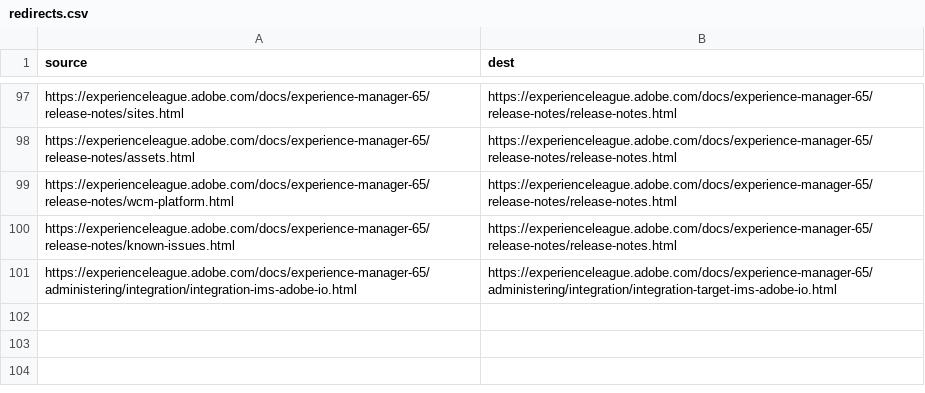
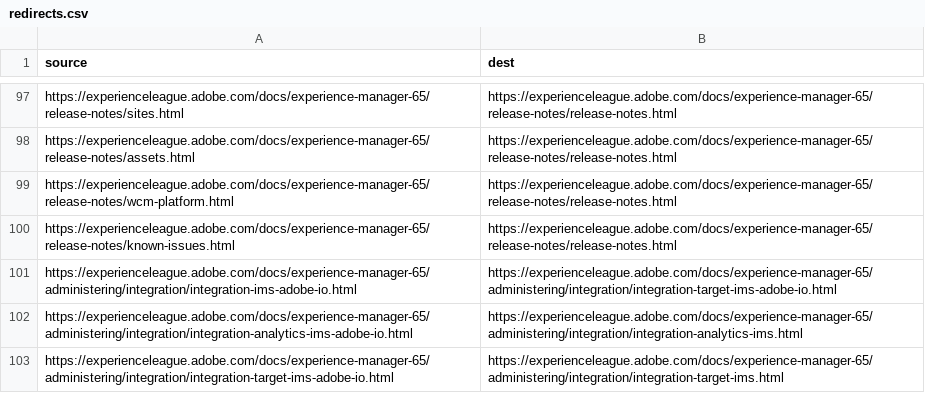
Before and after one commit to AdobeDocs/experience-manager-65.sv-SE, a CSV file: redirects.csv, drawn as a sheet; only a part is shown, gaps mark what is left out.

Commit message:
Synced non localizable files from repo .

```diff
--- a/redirects.csv
+++ b/redirects.csv
@@ -101 +101,3 @@ https://experienceleague.adobe.com/docs/experience-manager-65/release-notes/know
 https://experienceleague.adobe.com/docs/experience-manager-65/administering/integration/integration-ims-adobe-io.html,https://experienceleague.adobe.com/docs/experience-manager-65/administering/integration/integration-target-ims-adobe-io.html
+https://experienceleague.adobe.com/docs/experience-manager-65/administering/integration/integration-analytics-ims-adobe-io.html,https://experienceleague.adobe.com/docs/experience-manager-65/administering/integration/integration-analytics-ims.html
+https://experienceleague.adobe.com/docs/experience-manager-65/administering/integration/integration-target-ims-adobe-io.html,https://experienceleague.adobe.com/docs/experience-manager-65/administering/integration/integration-target-ims.html
```
